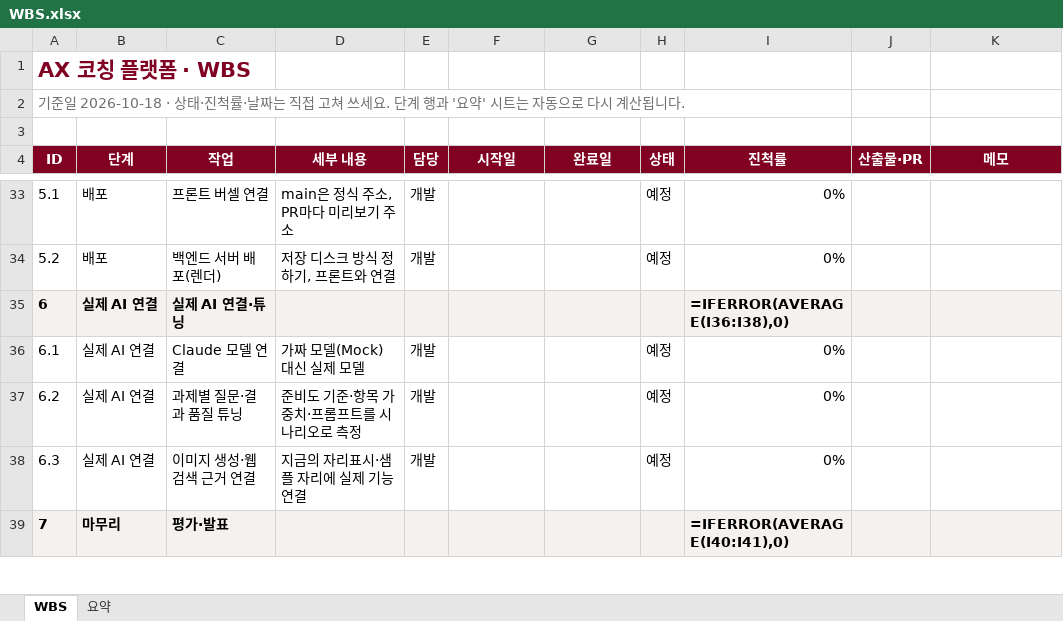
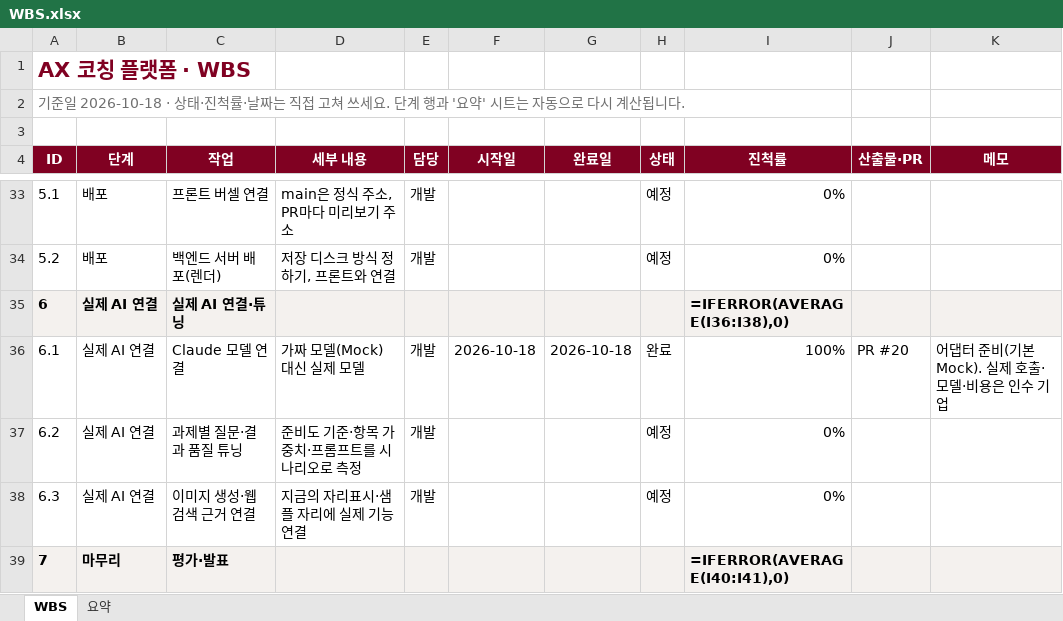
Before and after one commit to kimcheolhui9846/ax_platform_5, an Excel workbook: docs/WBS.xlsx, sheet WBS, drawn as a sheet; only a part is shown, gaps mark what is left out; values as stored, in another font and other column widths than the file's, no borders; formulas without a stored value are shown as written; conditional formats not drawn; the diff names each change by its address in the sheet, - before the commit and + after, or states it on an @@ line.

Commit message:
실제 Claude 연결 준비(ClaudeProvider, 기본은 Mock·비용 0) (#20)
* 실제 Claude 연결 계획

* 실제 Claude 연결: ClaudeProvider(공식 SDK, 구조화 출력·캐시·거절 대체), PROVIDER=claude 설정과 확인 스크립트

* 리뷰 수정(Claude): 거절·잘림을 검증 전에 판정(create+json_schema), 키 없으면 시작 때 알림, Haiku는 대체 모델 없이

* HANDOFF·WBS 갱신: 실제 Claude 연결 준비(PR #20)

```diff
--- a/docs/WBS.xlsx (sheet WBS)
+++ b/docs/WBS.xlsx (sheet WBS)
-F36 (시작일): (empty)
+F36 (시작일): 2026-10-18
-G36 (완료일): (empty)
+G36 (완료일): 2026-10-18
-H36 (상태): 예정
+H36 (상태): 완료
-I36 (진척률): 0%
+I36 (진척률): 100%
-J36 (산출물·PR): (empty)
+J36 (산출물·PR): PR #20
-K36 (메모): (empty)
+K36 (메모): 어댑터 준비(기본 Mock). 실제 호출·모델·비용은 인수 기업
```
Also changed, not shown: 13 other files.
